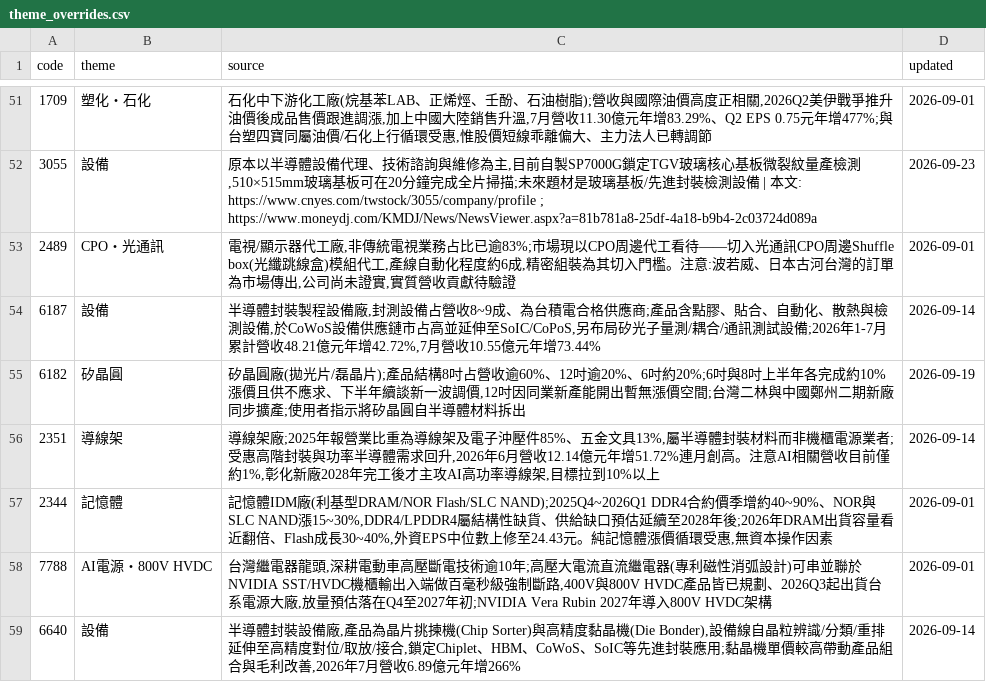
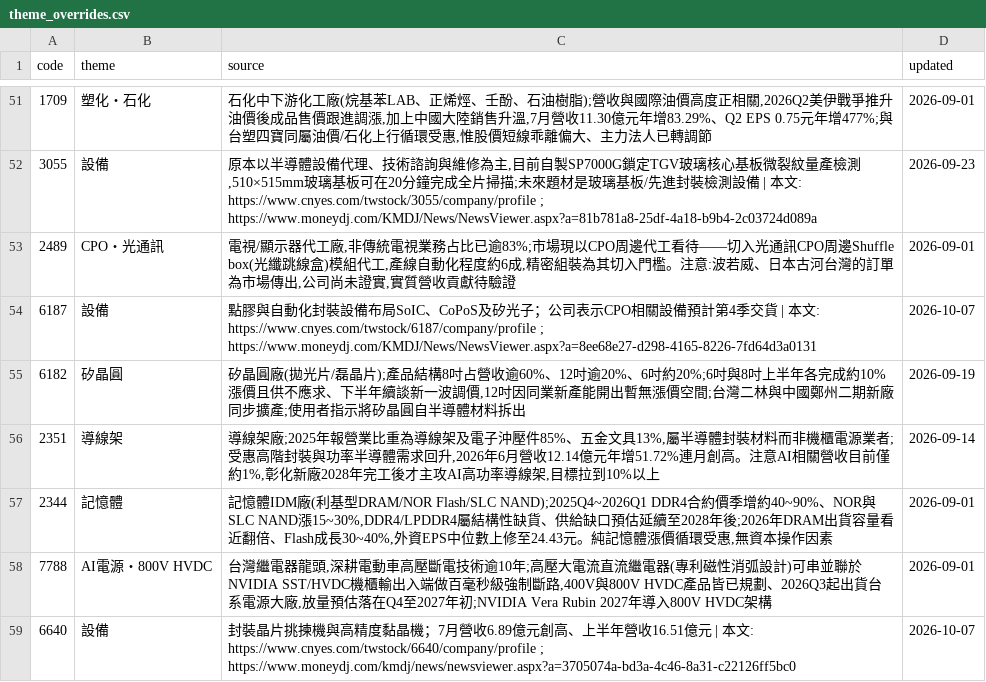
Before and after one commit to wesley314789/tw-momentum, a CSV file: data/theme_overrides.csv, drawn as a sheet; only a part is shown, gaps mark what is left out; the diff covers the shown part only.

Commit message:
themes: 補齊設備股本文依據並修正巧新題材

```diff
--- a/data/theme_overrides.csv
+++ b/data/theme_overrides.csv
@@ -53,3 +53,3 @@ code,theme,source,updated
 2489,CPO・光通訊,"電視/顯示器代工廠,非傳統電視業務占比已逾83%;市場現以CPO周邊代工看待——切入光通訊CPO周邊Shuffle box(光纖跳線盒)模組代工,產線自動化程度約6成,精密組裝為其切入門檻。注意:波若威、日本古河台灣的訂單為市場傳出,公司尚未證實,實質營收貢獻待驗證",2026-09-01
-6187,設備,"半導體封裝製程設備廠,封測設備占營收8~9成、為台積電合格供應商;產品含點膠、貼合、自動化、散熱與檢測設備,於CoWoS設備供應鏈市占高並延伸至SoIC/CoPoS,另布局矽光子量測/耦合/通訊測試設備;2026年1-7月累計營收48.21億元年增42.72%,7月營收10.55億元年增73.44%",2026-09-14
+6187,設備,點膠與自動化封裝設備布局SoIC、CoPoS及矽光子；公司表示CPO相關設備預計第4季交貨 | 本文: https://www.cnyes.com/twstock/6187/company/profile ; https://www.moneydj.com/KMDJ/News/NewsViewer.aspx?a=8ee68e27-d298-4165-8226-7fd64d3a0131,2026-10-07
 6182,矽晶圓,"矽晶圓廠(拋光片/磊晶片);產品結構8吋占營收逾60%、12吋逾20%、6吋約20%;6吋與8吋上半年各完成約10%漲價且供不應求、下半年續談新一波調價,12吋因同業新產能開出暫無漲價空間;台灣二林與中國鄭州二期新廠同步擴產;使用者指示將矽晶圓自半導體材料拆出",2026-09-19
@@ -58,2 +58,2 @@ code,theme,source,updated
 7788,AI電源・800V HVDC,"台灣繼電器龍頭,深耕電動車高壓斷電技術逾10年;高壓大電流直流繼電器(專利磁性消弧設計)可串並聯於NVIDIA SST/HVDC機櫃輸出入端做百毫秒級強制斷路,400V與800V HVDC產品皆已規劃、2026Q3起出貨台系電源大廠,放量預估落在Q4至2027年初;NVIDIA Vera Rubin 2027年導入800V HVDC架構",2026-09-01
-6640,設備,"半導體封裝設備廠,產品為晶片挑揀機(Chip Sorter)與高精度黏晶機(Die Bonder),設備線自晶粒辨識/分類/重排延伸至高精度對位/取放/接合,鎖定Chiplet、HBM、CoWoS、SoIC等先進封裝應用;黏晶機單價較高帶動產品組合與毛利改善,2026年7月營收6.89億元年增266%",2026-09-14
+6640,設備,封裝晶片挑揀機與高精度黏晶機；7月營收6.89億元創高、上半年營收16.51億元 | 本文: https://www.cnyes.com/twstock/6640/company/profile ; https://www.moneydj.com/kmdj/news/newsviewer.aspx?a=3705074a-bd3a-4c46-8a31-c22126ff5bc0,2026-10-07
```
Also changed, not shown: 29 edited cells elsewhere in this file, 2 other files.
